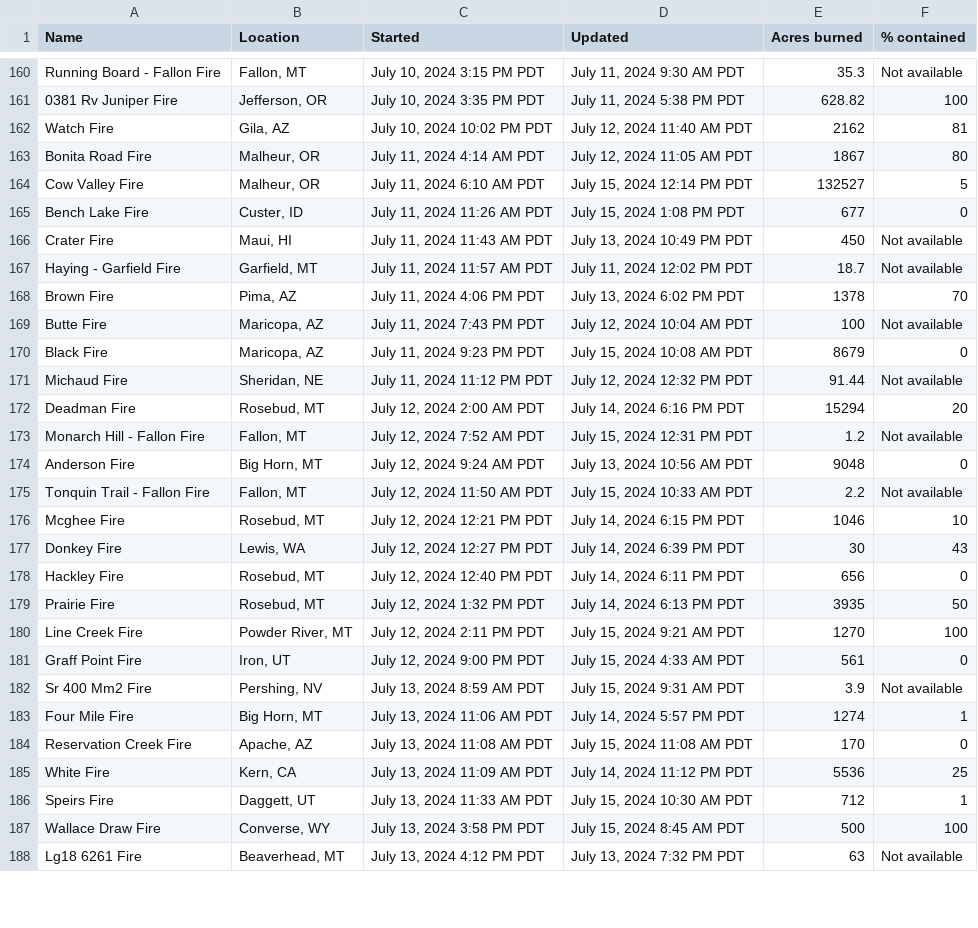
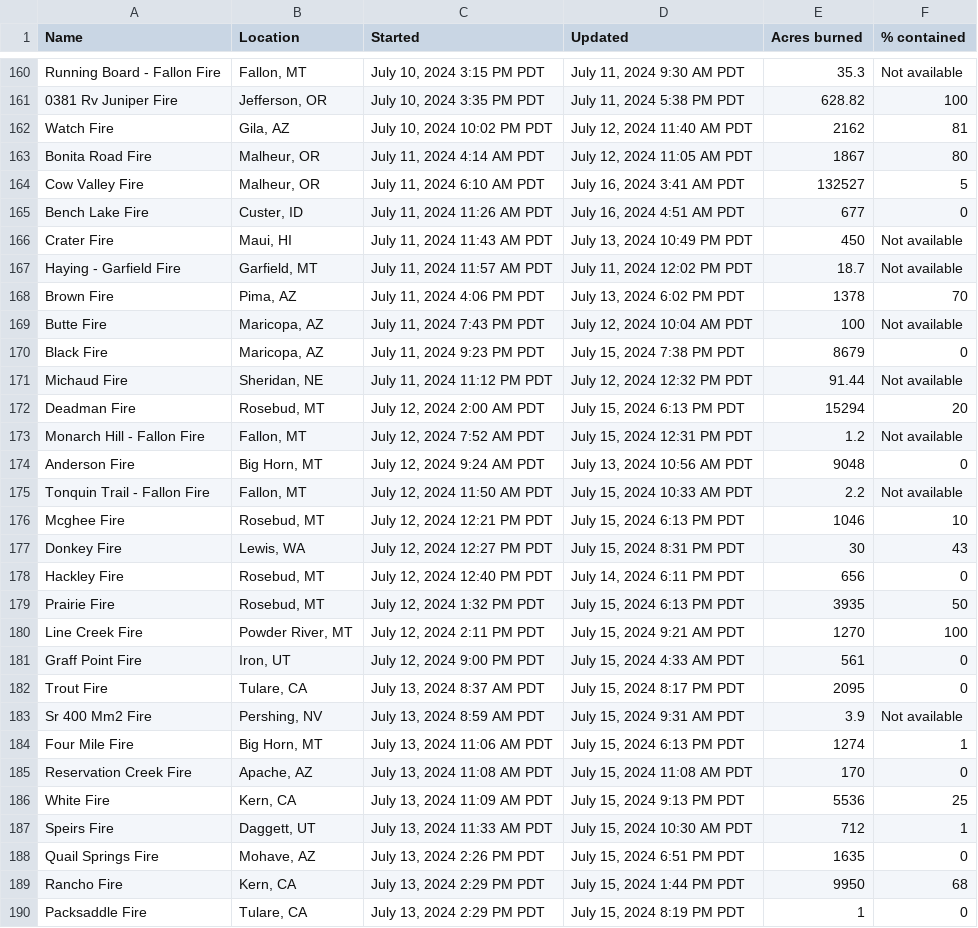
Before and after one commit to cbs-news-data/wildfire_watch, a CSV file: data/wildfires_datawrapper_save.csv, drawn as a sheet; only a part is shown, gaps mark what is left out; the shorter side is filled out with more unchanged rows; the diff covers the shown part only.

```diff
--- a/data/wildfires_datawrapper_save.csv
+++ b/data/wildfires_datawrapper_save.csv
@@ -163,4 +163,4 @@ Watch Fire,"Gila, AZ","July 10, 2024 10:02 PM PDT","July 12, 2024 11:40 AM PDT",
 Bonita Road Fire,"Malheur, OR","July 11, 2024 4:14 AM PDT","July 12, 2024 11:05 AM PDT",1867,80
-Cow Valley Fire,"Malheur, OR","July 11, 2024 6:10 AM PDT","July 15, 2024 12:14 PM PDT",132527,5
-Bench Lake Fire,"Custer, ID","July 11, 2024 11:26 AM PDT","July 15, 2024 1:08 PM PDT",677,0
+Cow Valley Fire,"Malheur, OR","July 11, 2024 6:10 AM PDT","July 16, 2024 3:41 AM PDT",132527,5
+Bench Lake Fire,"Custer, ID","July 11, 2024 11:26 AM PDT","July 16, 2024 4:51 AM PDT",677,0
 Crater Fire,"Maui, HI","July 11, 2024 11:43 AM PDT","July 13, 2024 10:49 PM PDT",450,Not available
@@ -169,5 +169,5 @@ Brown Fire,"Pima, AZ","July 11, 2024 4:06 PM PDT","July 13, 2024 6:02 PM PDT",13
 Butte Fire,"Maricopa, AZ","July 11, 2024 7:43 PM PDT","July 12, 2024 10:04 AM PDT",100,Not available
-Black Fire,"Maricopa, AZ","July 11, 2024 9:23 PM PDT","July 15, 2024 10:08 AM PDT",8679,0
+Black Fire,"Maricopa, AZ","July 11, 2024 9:23 PM PDT","July 15, 2024 7:38 PM PDT",8679,0
 Michaud Fire,"Sheridan, NE","July 11, 2024 11:12 PM PDT","July 12, 2024 12:32 PM PDT",91.44,Not available
-Deadman Fire,"Rosebud, MT","July 12, 2024 2:00 AM PDT","July 14, 2024 6:16 PM PDT",15294,20
+Deadman Fire,"Rosebud, MT","July 12, 2024 2:00 AM PDT","July 15, 2024 6:13 PM PDT",15294,20
 Monarch Hill - Fallon Fire,"Fallon, MT","July 12, 2024 7:52 AM PDT","July 15, 2024 12:31 PM PDT",1.2,Not available
@@ -175,12 +175,16 @@ Anderson Fire,"Big Horn, MT","July 12, 2024 9:24 AM PDT","July 13, 2024 10:56 AM
 Tonquin Trail - Fallon Fire,"Fallon, MT","July 12, 2024 11:50 AM PDT","July 15, 2024 10:33 AM PDT",2.2,Not available
-Mcghee Fire,"Rosebud, MT","July 12, 2024 12:21 PM PDT","July 14, 2024 6:15 PM PDT",1046,10
-Donkey Fire,"Lewis, WA","July 12, 2024 12:27 PM PDT","July 14, 2024 6:39 PM PDT",30,43
+Mcghee Fire,"Rosebud, MT","July 12, 2024 12:21 PM PDT","July 15, 2024 6:13 PM PDT",1046,10
+Donkey Fire,"Lewis, WA","July 12, 2024 12:27 PM PDT","July 15, 2024 8:31 PM PDT",30,43
 Hackley Fire,"Rosebud, MT","July 12, 2024 12:40 PM PDT","July 14, 2024 6:11 PM PDT",656,0
-Prairie Fire,"Rosebud, MT","July 12, 2024 1:32 PM PDT","July 14, 2024 6:13 PM PDT",3935,50
+Prairie Fire,"Rosebud, MT","July 12, 2024 1:32 PM PDT","July 15, 2024 6:13 PM PDT",3935,50
 Line Creek Fire,"Powder River, MT","July 12, 2024 2:11 PM PDT","July 15, 2024 9:21 AM PDT",1270,100
 Graff Point Fire,"Iron, UT","July 12, 2024 9:00 PM PDT","July 15, 2024 4:33 AM PDT",561,0
+Trout Fire,"Tulare, CA","July 13, 2024 8:37 AM PDT","July 15, 2024 8:17 PM PDT",2095,0
 Sr 400 Mm2 Fire,"Pershing, NV","July 13, 2024 8:59 AM PDT","July 15, 2024 9:31 AM PDT",3.9,Not available
-Four Mile Fire,"Big Horn, MT","July 13, 2024 11:06 AM PDT","July 14, 2024 5:57 PM PDT",1274,1
+Four Mile Fire,"Big Horn, MT","July 13, 2024 11:06 AM PDT","July 15, 2024 6:13 PM PDT",1274,1
 Reservation Creek Fire,"Apache, AZ","July 13, 2024 11:08 AM PDT","July 15, 2024 11:08 AM PDT",170,0
-White Fire,"Kern, CA","July 13, 2024 11:09 AM PDT","July 14, 2024 11:12 PM PDT",5536,25
+White Fire,"Kern, CA","July 13, 2024 11:09 AM PDT","July 15, 2024 9:13 PM PDT",5536,25
 Speirs Fire,"Daggett, UT","July 13, 2024 11:33 AM PDT","July 15, 2024 10:30 AM PDT",712,1
+Quail Springs Fire,"Mohave, AZ","July 13, 2024 2:26 PM PDT","July 15, 2024 6:51 PM PDT",1635,0
+Rancho Fire,"Kern, CA","July 13, 2024 2:29 PM PDT","July 15, 2024 1:44 PM PDT",9950,68
+Packsaddle Fire,"Tulare, CA","July 13, 2024 2:29 PM PDT","July 15, 2024 8:19 PM PDT",1,0
```
Also changed, not shown: 6 added rows, 5 removed rows and 16 edited cells elsewhere in this file, data/wildfires_save.csv, 5 other files.
